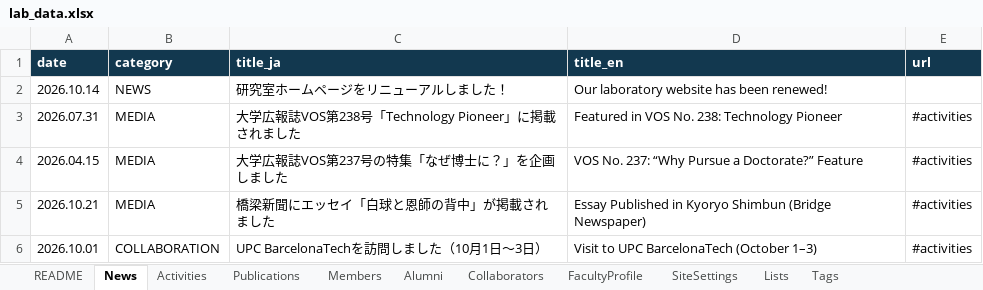
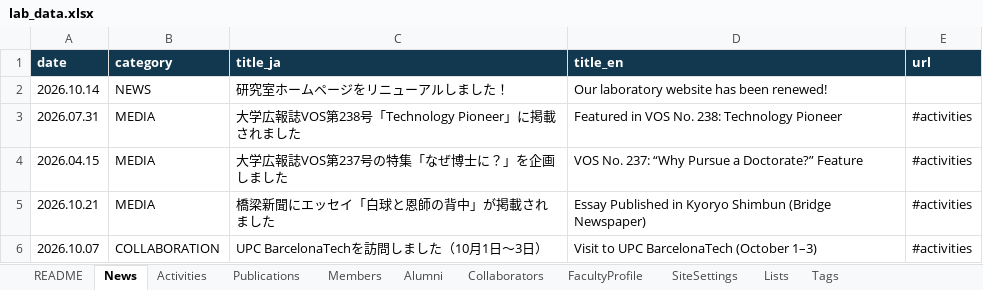
Before and after one commit to hayashi-gen-nut/hayashi-lab-website, an Excel workbook: data/lab_data.xlsx, sheet News, drawn as a sheet; values as stored, in another font and other column widths than the file's, no borders; the diff names each change by its address in the sheet, - before the commit and + after, or states it on an @@ line.

```diff
--- a/data/lab_data.xlsx (sheet News)
+++ b/data/lab_data.xlsx (sheet News)
-A6 (date): 2026.10.01
+A6 (date): 2026.10.07
```
Also changed, not shown: 1 other file.
